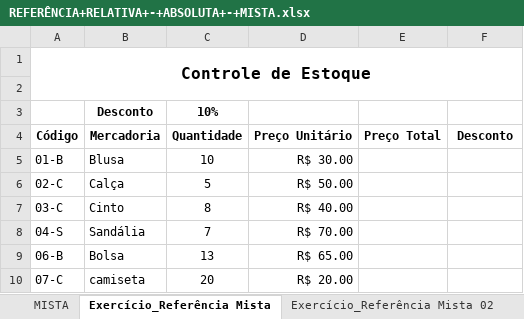
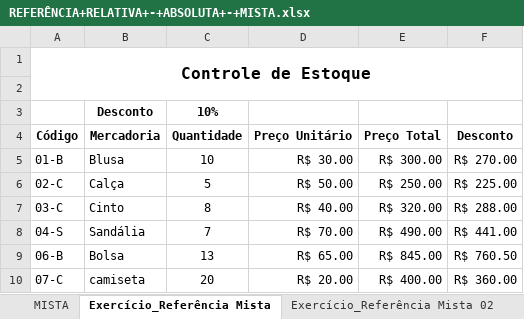
Before and after one commit to HermesNonato7/Curso_Excel_BI_Avancado_Udemy, an Excel workbook: 2-Basico/REFERÊNCIA+RELATIVA+-+ABSOLUTA+-+MISTA.xlsx, sheet Exercício_Referência Mista, drawn as a sheet; values as stored, in another font and other column widths than the file's, no borders; the diff names each change by its address in the sheet, - before the commit and + after, or states it on an @@ line.

Commit message:
Referencias mista, relativa e absluta

```diff
--- a/2-Basico/REFERÊNCIA+RELATIVA+-+ABSOLUTA+-+MISTA.xlsx (sheet Exercício_Referência Mista)
+++ b/2-Basico/REFERÊNCIA+RELATIVA+-+ABSOLUTA+-+MISTA.xlsx (sheet Exercício_Referência Mista)
-E5 (Preço Total): (empty)
+E5 (Preço Total): R$ 300.00
-F5 (Desconto): (empty)
+F5 (Desconto): R$ 270.00
-E6 (Preço Total): (empty)
+E6 (Preço Total): R$ 250.00
-F6 (Desconto): (empty)
+F6 (Desconto): R$ 225.00
-E7 (Preço Total): (empty)
+E7 (Preço Total): R$ 320.00
-F7 (Desconto): (empty)
+F7 (Desconto): R$ 288.00
-E8 (Preço Total): (empty)
+E8 (Preço Total): R$ 490.00
-F8 (Desconto): (empty)
+F8 (Desconto): R$ 441.00
-E9 (Preço Total): (empty)
+E9 (Preço Total): R$ 845.00
-F9 (Desconto): (empty)
+F9 (Desconto): R$ 760.50
-E10 (Preço Total): (empty)
+E10 (Preço Total): R$ 400.00
-F10 (Desconto): (empty)
+F10 (Desconto): R$ 360.00
```
Also changed, not shown: sheet Exercício_Referência Mista 02, sheet MISTA, sheet RELATIVA, sheet Exercício_Referência Relativa, 2-Basico/Funções+Básicas01.xlsx.
